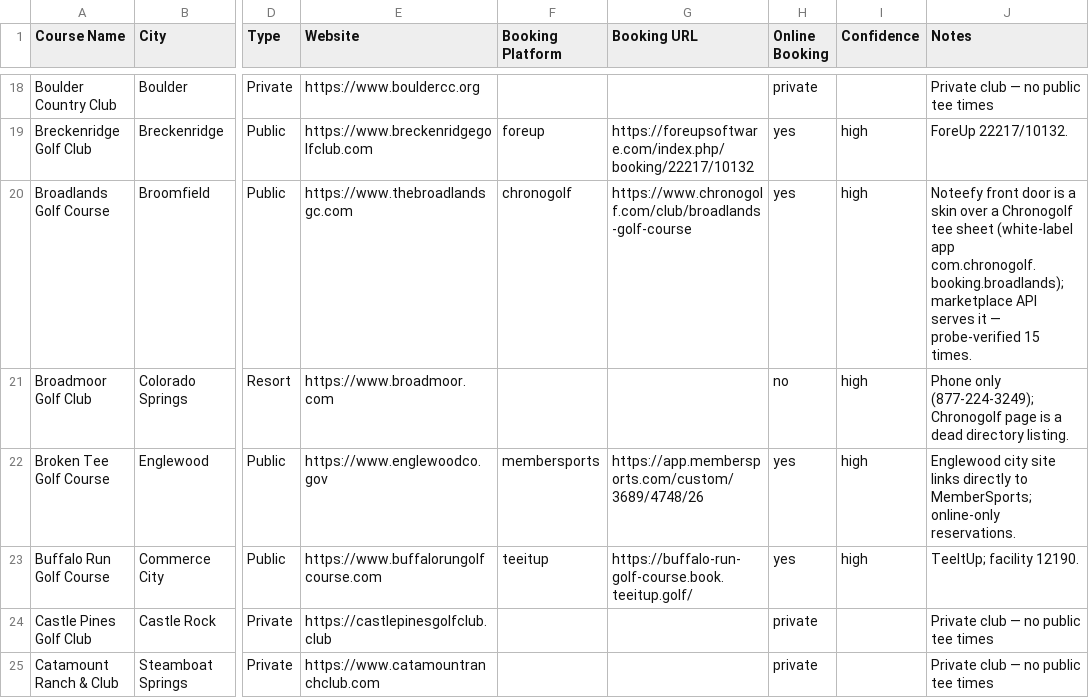
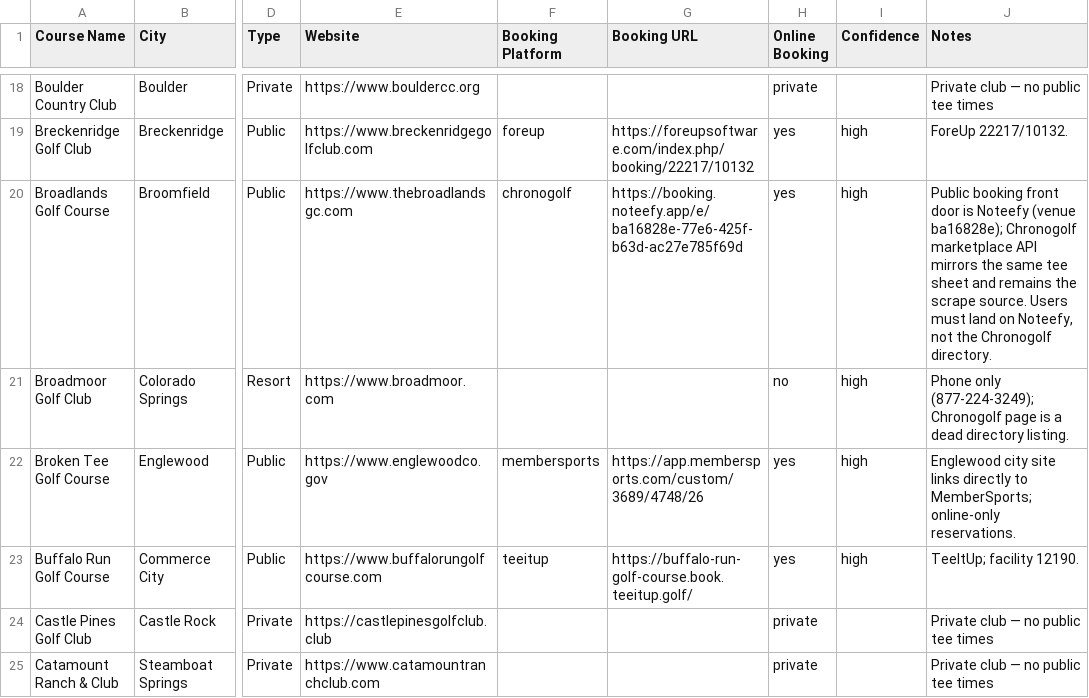
Before and after one commit to OneTeeApp/onetee-scraper, a CSV file: colorado_golf_courses_booking.csv, drawn as a sheet; only a part is shown, gaps mark what is left out; the diff names each change by its address in the sheet, - before the commit and + after, or states it on an @@ line.

```diff
--- a/colorado_golf_courses_booking.csv
+++ b/colorado_golf_courses_booking.csv
-G20 (Booking URL): https://www.chronogolf.com/club/broadlands-golf-course
+G20 (Booking URL): https://booking.noteefy.app/e/ba16828e-77e6-425f-b63d-ac27e785f69d
-J20 (Notes): Noteefy front door is a skin over a Chronogolf tee sheet (white-label app com.chronogolf.booking.broadlands); marketplace API serves it — probe-verified 15 times.
+J20 (Notes): Public booking front door is Noteefy (venue ba16828e); Chronogolf marketplace API mirrors the same tee sheet and remains the scrape source. Users must land on Noteefy, not the Chronogolf directory.
```
Also changed, not shown: 12 other files.
